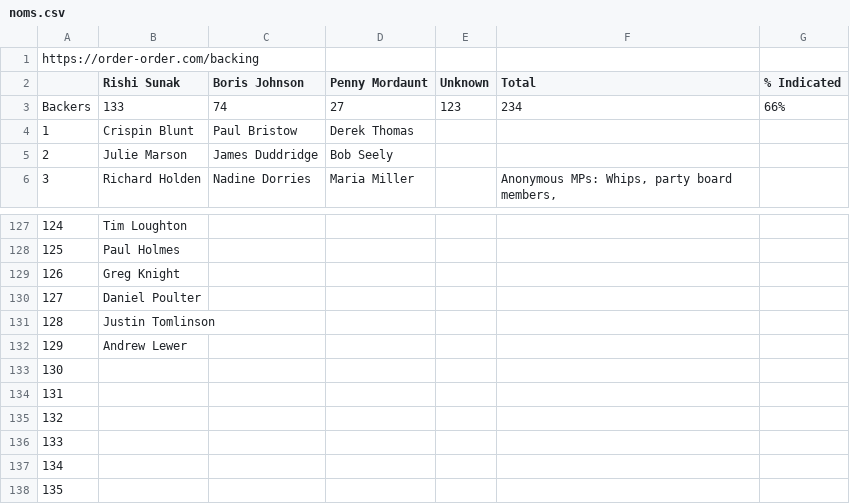
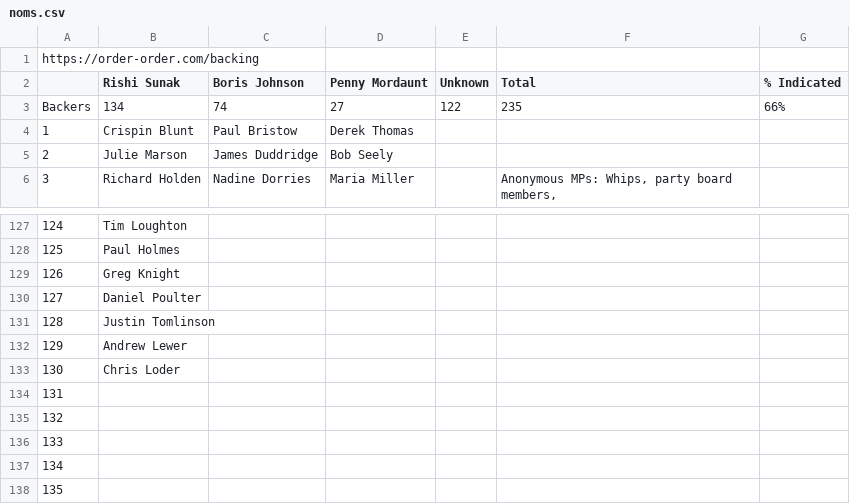
Before and after one commit to tomviner/scrape-tory-nominations, a CSV file: noms.csv, drawn as a sheet; only a part is shown, gaps mark what is left out.

```diff
--- a/noms.csv
+++ b/noms.csv
@@ -2,3 +2,3 @@ https://order-order.com/backing,,,,,,
 ,Rishi Sunak,Boris Johnson,Penny Mordaunt,Unknown,Total,% Indicated
-Backers,133,74,27,123,234,66%
+Backers,134,74,27,122,235,66%
 1,Crispin Blunt,Paul Bristow,Derek Thomas,,,
@@ -132,3 +132,3 @@ Backers,133,74,27,123,234,66%
 129,Andrew Lewer,,,,,
-130,,,,,,
+130,Chris Loder,,,,,
 131, ,,,,,
```
